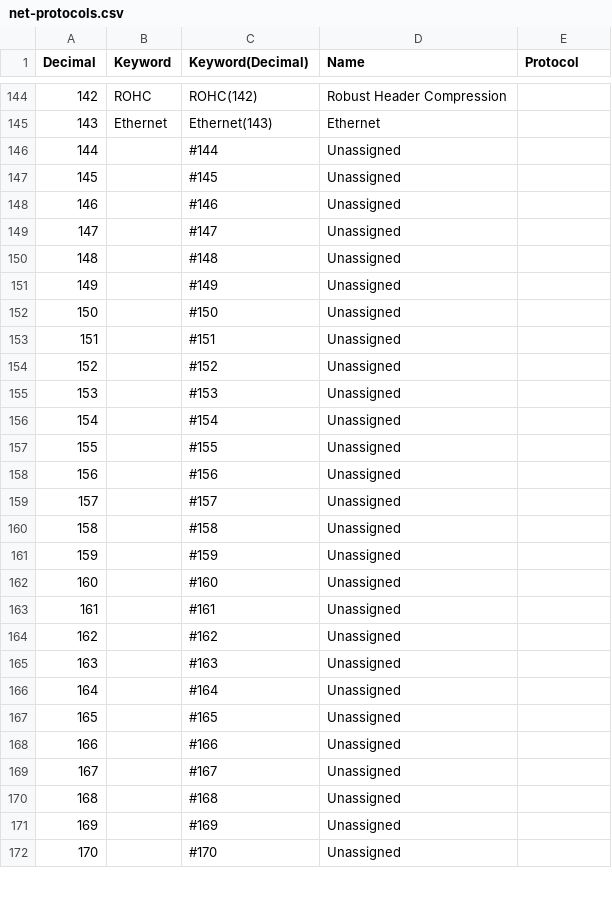
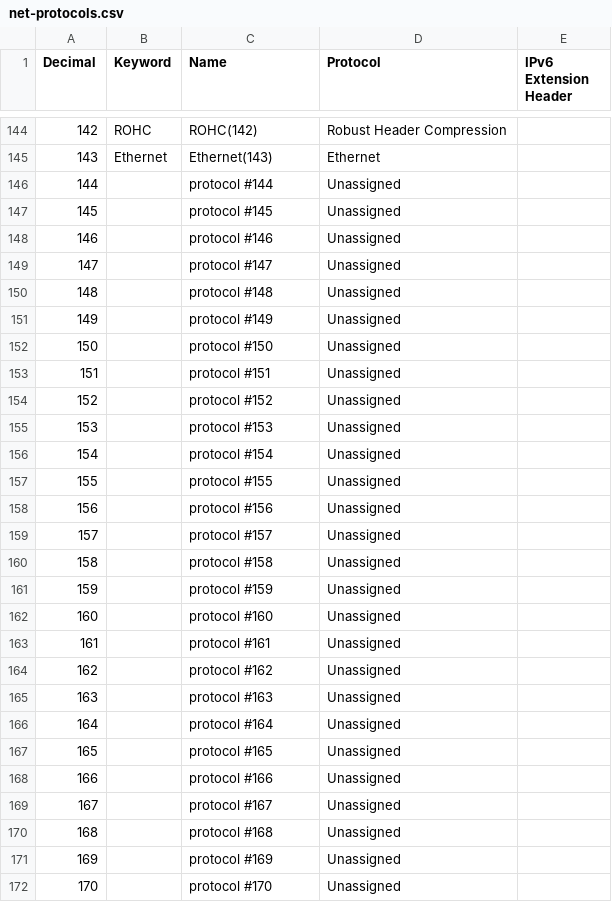
Before and after one commit to bolemo/aegis, a CSV file: data/net-protocols.csv, drawn as a sheet; only a part is shown, gaps mark what is left out; the diff covers the shown part only.

Commit message:
Update net-protocols.csv

```diff
--- a/data/net-protocols.csv
+++ b/data/net-protocols.csv
@@ -1 +1 @@
-Decimal,Keyword,Keyword(Decimal),Name,Protocol
+Decimal,Keyword,Name,Protocol,IPv6 Extension Header
@@ -145,28 +145,28 @@ Decimal,Keyword,Keyword(Decimal),Name,Protocol
 143,Ethernet,Ethernet(143),Ethernet,
-144,,#144,Unassigned,
-145,,#145,Unassigned,
-146,,#146,Unassigned,
-147,,#147,Unassigned,
-148,,#148,Unassigned,
-149,,#149,Unassigned,
-150,,#150,Unassigned,
-151,,#151,Unassigned,
-152,,#152,Unassigned,
-153,,#153,Unassigned,
-154,,#154,Unassigned,
-155,,#155,Unassigned,
-156,,#156,Unassigned,
-157,,#157,Unassigned,
-158,,#158,Unassigned,
-159,,#159,Unassigned,
-160,,#160,Unassigned,
-161,,#161,Unassigned,
-162,,#162,Unassigned,
-163,,#163,Unassigned,
-164,,#164,Unassigned,
-165,,#165,Unassigned,
-166,,#166,Unassigned,
-167,,#167,Unassigned,
-168,,#168,Unassigned,
-169,,#169,Unassigned,
-170,,#170,Unassigned,
+144,,protocol #144,Unassigned,
+145,,protocol #145,Unassigned,
+146,,protocol #146,Unassigned,
+147,,protocol #147,Unassigned,
+148,,protocol #148,Unassigned,
+149,,protocol #149,Unassigned,
+150,,protocol #150,Unassigned,
+151,,protocol #151,Unassigned,
+152,,protocol #152,Unassigned,
+153,,protocol #153,Unassigned,
+154,,protocol #154,Unassigned,
+155,,protocol #155,Unassigned,
+156,,protocol #156,Unassigned,
+157,,protocol #157,Unassigned,
+158,,protocol #158,Unassigned,
+159,,protocol #159,Unassigned,
+160,,protocol #160,Unassigned,
+161,,protocol #161,Unassigned,
+162,,protocol #162,Unassigned,
+163,,protocol #163,Unassigned,
+164,,protocol #164,Unassigned,
+165,,protocol #165,Unassigned,
+166,,protocol #166,Unassigned,
+167,,protocol #167,Unassigned,
+168,,protocol #168,Unassigned,
+169,,protocol #169,Unassigned,
+170,,protocol #170,Unassigned,
```
Also changed, not shown: 89 edited cells elsewhere in this file.
